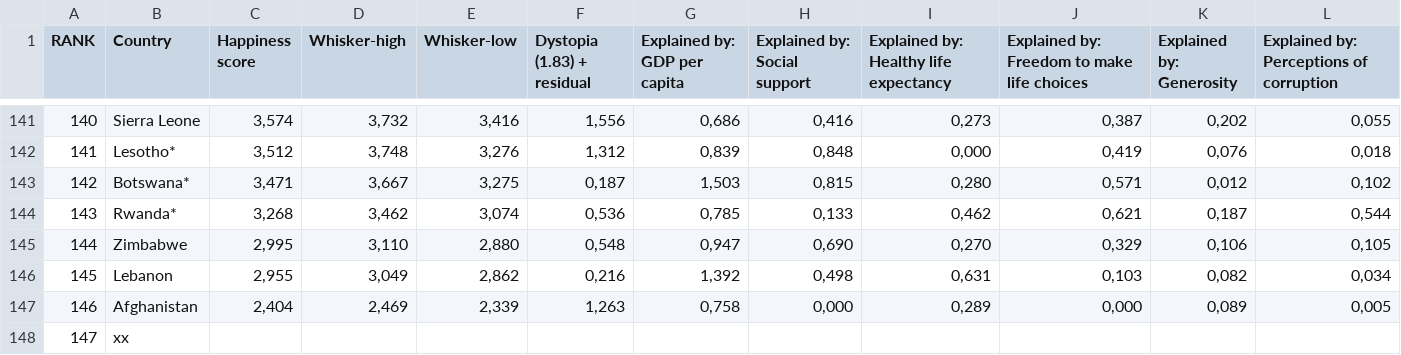
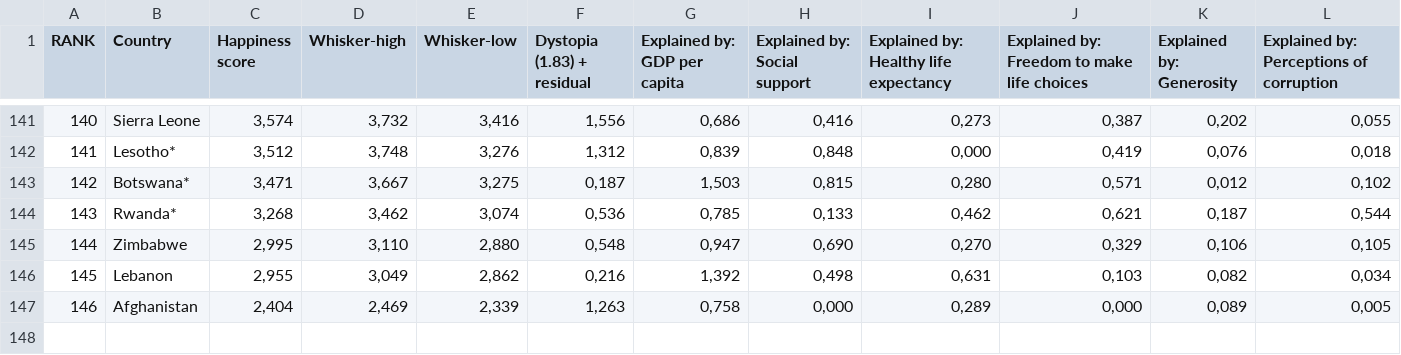
Before and after one commit to Deeksha1703/FIT3179_W9, a CSV file: world-happiness-report-2022.csv, drawn as a sheet; only a part is shown, gaps mark what is left out.

Commit message:
update dataset

```diff
--- a/world-happiness-report-2022.csv
+++ b/world-happiness-report-2022.csv
@@ -147,2 +147 @@ RANK,Country,Happiness score,Whisker-high,Whisker-low,Dystopia (1.83) + residual
 146,Afghanistan,"2,404","2,469","2,339","1,263","0,758","0,000","0,289","0,000","0,089","0,005"
-147,xx,,,,,,,,,,
```
